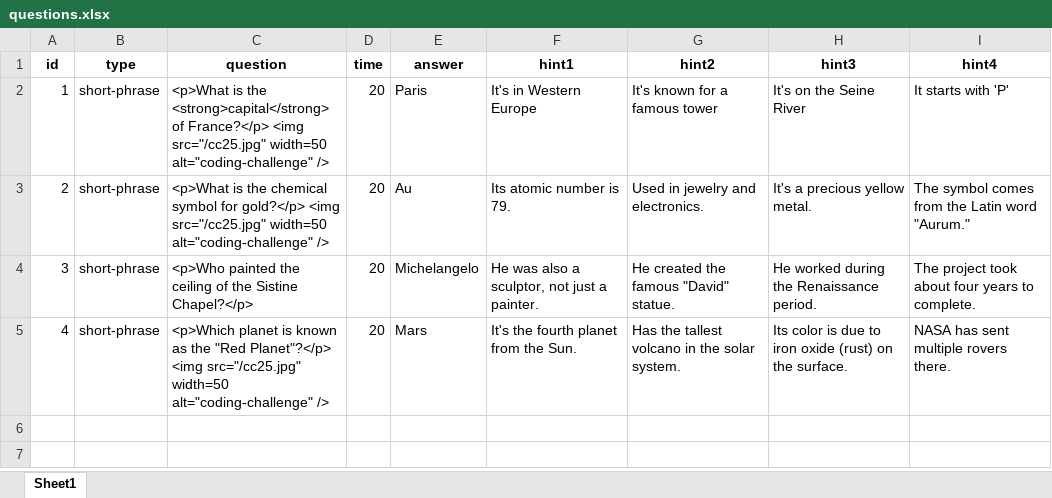
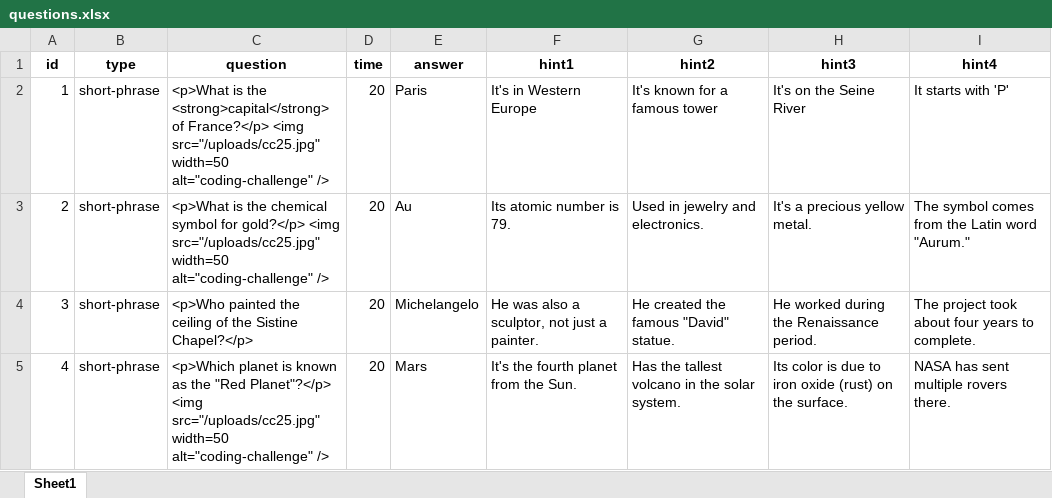
Before and after one commit to PhKhang/Game-1, an Excel workbook: server/questions.xlsx, sheet Sheet1, drawn as a sheet; values as stored, in another font and other column widths than the file's, no borders; the diff names each change by its address in the sheet, - before the commit and + after, or states it on an @@ line.

Commit message:
Log file name when uploading

```diff
--- a/server/questions.xlsx (sheet Sheet1)
+++ b/server/questions.xlsx (sheet Sheet1)
-C2 (question): …France?</p> <img src="/cc25.jpg" width=50 alt="coding-challenge"…
+C2 (question): …France?</p> <img src="/uploads/cc25.jpg" width=50 alt="coding-challenge"…
-C3 (question): …gold?</p> <img src="/cc25.jpg" width=50 alt="coding-challenge"…
+C3 (question): …gold?</p> <img src="/uploads/cc25.jpg" width=50 alt="coding-challenge"…
-C5 (question): …Planet"?</p> <img src="/cc25.jpg" width=50 alt="coding-challenge"…
+C5 (question): …Planet"?</p> <img src="/uploads/cc25.jpg" width=50 alt="coding-challenge"…
```
Also changed, not shown: 3 other files.
